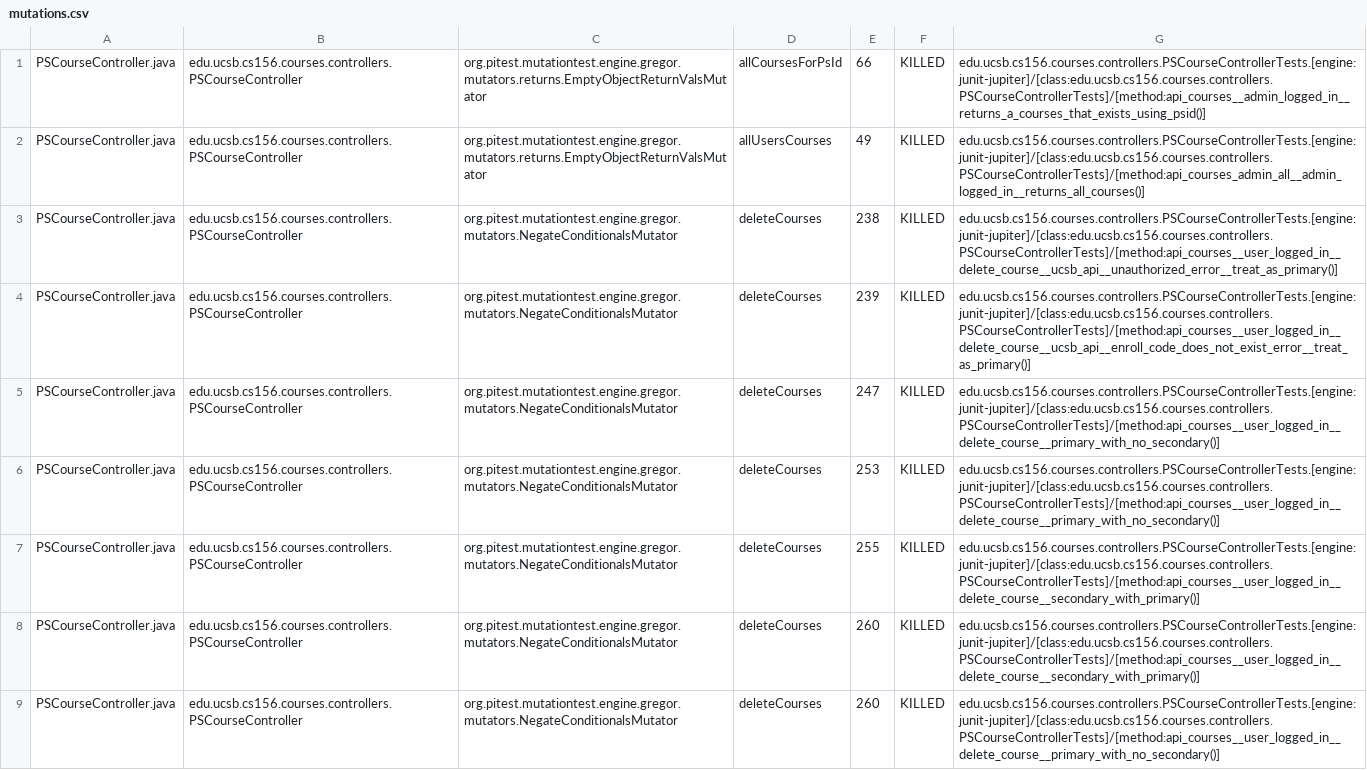
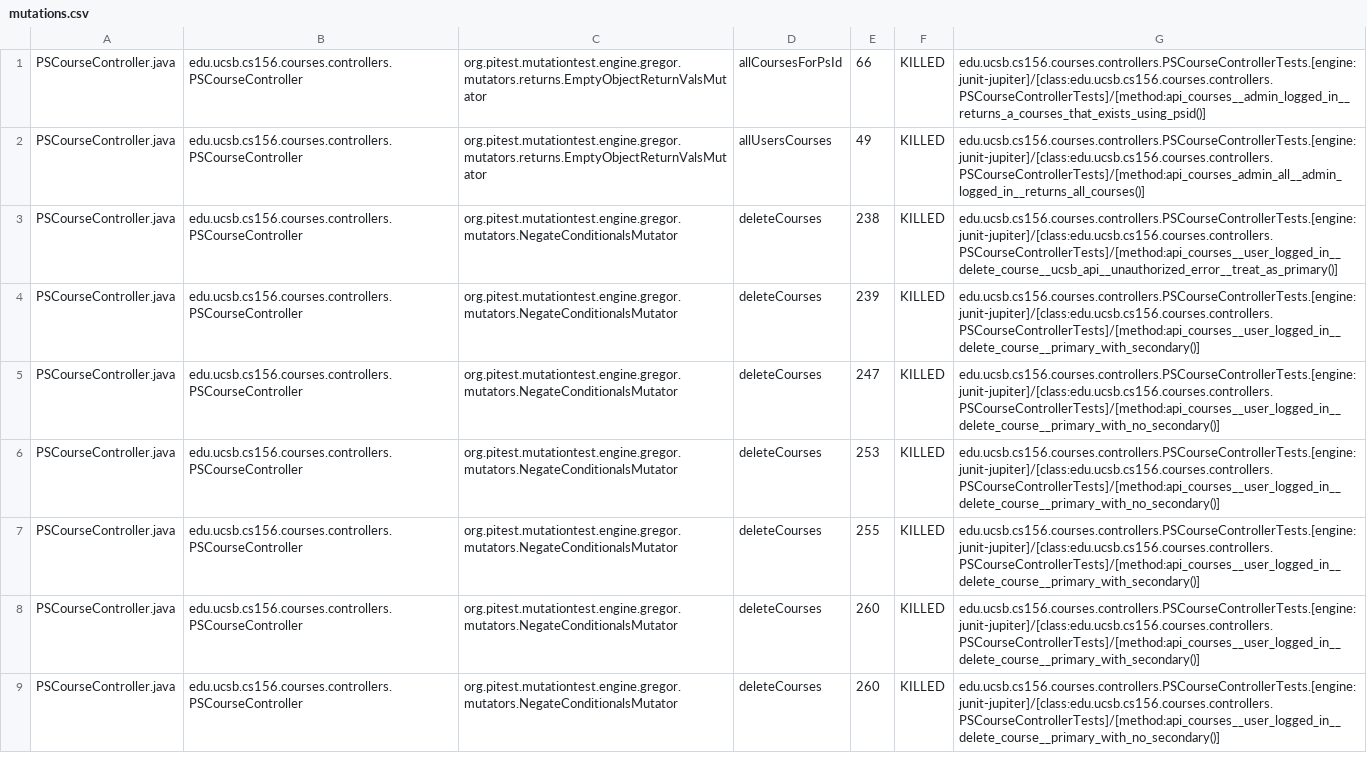
Before and after one commit to ucsb-cs156-s25/proj-courses-s25-02, a CSV file: prs/31/pitest/mutations.csv, drawn as a sheet; only a part is shown; the diff covers the shown part only.

Commit message:
Deploying to gh-pages from @ ucsb-cs156-s25/proj-courses-s25-02@8c64b2cd27866cfa5fbc6a48fd614c16c9d6eaff 🚀

```diff
--- a/prs/31/pitest/mutations.csv
+++ b/prs/31/pitest/mutations.csv
@@ -3,7 +3,7 @@ PSCourseController.java,edu.ucsb.cs156.courses.controllers.PSCourseController,or
 PSCourseController.java,edu.ucsb.cs156.courses.controllers.PSCourseController,org.pitest.mutationtest.engine.gregor.mutators.NegateConditionalsMutator,deleteCourses,238,KILLED,edu.ucsb.cs156.courses.controllers.PSCourseControllerTests.[engine:junit-jupiter]/[class:edu.ucsb.cs156.courses.controllers.PSCourseControllerTests]/[method:api_courses__user_logged_in__delete_course__ucsb_api__unauthorized_error__treat_as_primary()]
-PSCourseController.java,edu.ucsb.cs156.courses.controllers.PSCourseController,org.pitest.mutationtest.engine.gregor.mutators.NegateConditionalsMutator,deleteCourses,239,KILLED,edu.ucsb.cs156.courses.controllers.PSCourseControllerTests.[engine:junit-jupiter]/[class:edu.ucsb.cs156.courses.controllers.PSCourseControllerTests]/[method:api_courses__user_logged_in__delete_course__ucsb_api__enroll_code_does_not_exist_error__treat_as_primary()]
+PSCourseController.java,edu.ucsb.cs156.courses.controllers.PSCourseController,org.pitest.mutationtest.engine.gregor.mutators.NegateConditionalsMutator,deleteCourses,239,KILLED,edu.ucsb.cs156.courses.controllers.PSCourseControllerTests.[engine:junit-jupiter]/[class:edu.ucsb.cs156.courses.controllers.PSCourseControllerTests]/[method:api_courses__user_logged_in__delete_course__primary_with_secondary()]
 PSCourseController.java,edu.ucsb.cs156.courses.controllers.PSCourseController,org.pitest.mutationtest.engine.gregor.mutators.NegateConditionalsMutator,deleteCourses,247,KILLED,edu.ucsb.cs156.courses.controllers.PSCourseControllerTests.[engine:junit-jupiter]/[class:edu.ucsb.cs156.courses.controllers.PSCourseControllerTests]/[method:api_courses__user_logged_in__delete_course__primary_with_no_secondary()]
 PSCourseController.java,edu.ucsb.cs156.courses.controllers.PSCourseController,org.pitest.mutationtest.engine.gregor.mutators.NegateConditionalsMutator,deleteCourses,253,KILLED,edu.ucsb.cs156.courses.controllers.PSCourseControllerTests.[engine:junit-jupiter]/[class:edu.ucsb.cs156.courses.controllers.PSCourseControllerTests]/[method:api_courses__user_logged_in__delete_course__primary_with_no_secondary()]
-PSCourseController.java,edu.ucsb.cs156.courses.controllers.PSCourseController,org.pitest.mutationtest.engine.gregor.mutators.NegateConditionalsMutator,deleteCourses,255,KILLED,edu.ucsb.cs156.courses.controllers.PSCourseControllerTests.[engine:junit-jupiter]/[class:edu.ucsb.cs156.courses.controllers.PSCourseControllerTests]/[method:api_courses__user_logged_in__delete_course__secondary_with_primary()]
-PSCourseController.java,edu.ucsb.cs156.courses.controllers.PSCourseController,org.pitest.mutationtest.engine.gregor.mutators.NegateConditionalsMutator,deleteCourses,260,KILLED,edu.ucsb.cs156.courses.controllers.PSCourseControllerTests.[engine:junit-jupiter]/[class:edu.ucsb.cs156.courses.controllers.PSCourseControllerTests]/[method:api_courses__user_logged_in__delete_course__secondary_with_primary()]
+PSCourseController.java,edu.ucsb.cs156.courses.controllers.PSCourseController,org.pitest.mutationtest.engine.gregor.mutators.NegateConditionalsMutator,deleteCourses,255,KILLED,edu.ucsb.cs156.courses.controllers.PSCourseControllerTests.[engine:junit-jupiter]/[class:edu.ucsb.cs156.courses.controllers.PSCourseControllerTests]/[method:api_courses__user_logged_in__delete_course__primary_with_secondary()]
+PSCourseController.java,edu.ucsb.cs156.courses.controllers.PSCourseController,org.pitest.mutationtest.engine.gregor.mutators.NegateConditionalsMutator,deleteCourses,260,KILLED,edu.ucsb.cs156.courses.controllers.PSCourseControllerTests.[engine:junit-jupiter]/[class:edu.ucsb.cs156.courses.controllers.PSCourseControllerTests]/[method:api_courses__user_logged_in__delete_course__primary_with_secondary()]
 PSCourseController.java,edu.ucsb.cs156.courses.controllers.PSCourseController,org.pitest.mutationtest.engine.gregor.mutators.NegateConditionalsMutator,deleteCourses,260,KILLED,edu.ucsb.cs156.courses.controllers.PSCourseControllerTests.[engine:junit-jupiter]/[class:edu.ucsb.cs156.courses.controllers.PSCourseControllerTests]/[method:api_courses__user_logged_in__delete_course__primary_with_no_secondary()]
```
Also changed, not shown: 46 edited cells elsewhere in this file, 51 other files.
